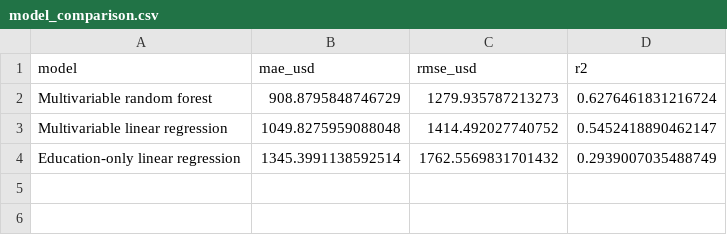
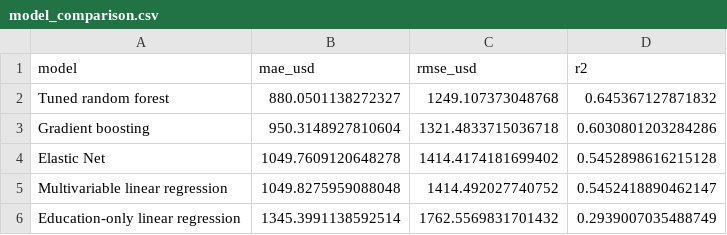
Before and after one commit to TorradoSantiago/korea_income-welfare, a CSV file: outputs/tables/model_comparison.csv, drawn as a sheet.

```diff
--- a/outputs/tables/model_comparison.csv
+++ b/outputs/tables/model_comparison.csv
@@ -1,3 +1,5 @@
 model,mae_usd,rmse_usd,r2
-Multivariable random forest,908.8795848746729,1279.935787213273,0.6276461831216724
+Tuned random forest,880.0501138272327,1249.107373048768,0.645367127871832
+Gradient boosting,950.3148927810604,1321.4833715036718,0.6030801203284286
+Elastic Net,1049.7609120648278,1414.4174181699402,0.5452898616215128
 Multivariable linear regression,1049.8275959088048,1414.492027740752,0.5452418890462147
```
Also changed, not shown: outputs/tables/feature_importance.csv, 10 other files.
